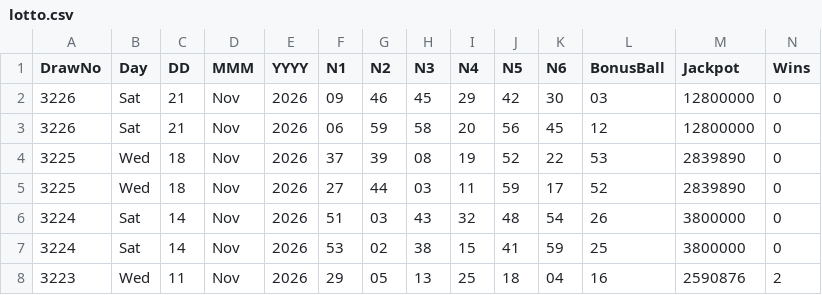
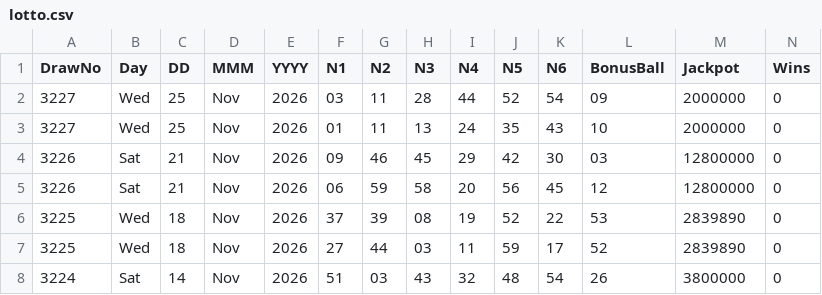
Before and after one commit to CostaCory/uk-lottery-dashboard, a CSV file: data/lotto.csv, drawn as a sheet; only a part is shown; the shorter side is filled out with more unchanged rows; rows hold the shown columns only; the diff names each change by its address in the sheet, - before the commit and + after, or states it on an @@ line.

Commit message:
Auto-update Lotto CSV

```diff
--- a/data/lotto.csv
+++ b/data/lotto.csv
+row 2: 3227 | Wed | 25 | Nov | 2026 | 03 | 11 | 28 | 44 | 52 | 54 | 09 | 2000000 | 0
+row 3: 3227 | Wed | 25 | Nov | 2026 | 01 | 11 | 13 | 24 | 35 | 43 | 10 | 2000000 | 0
```
